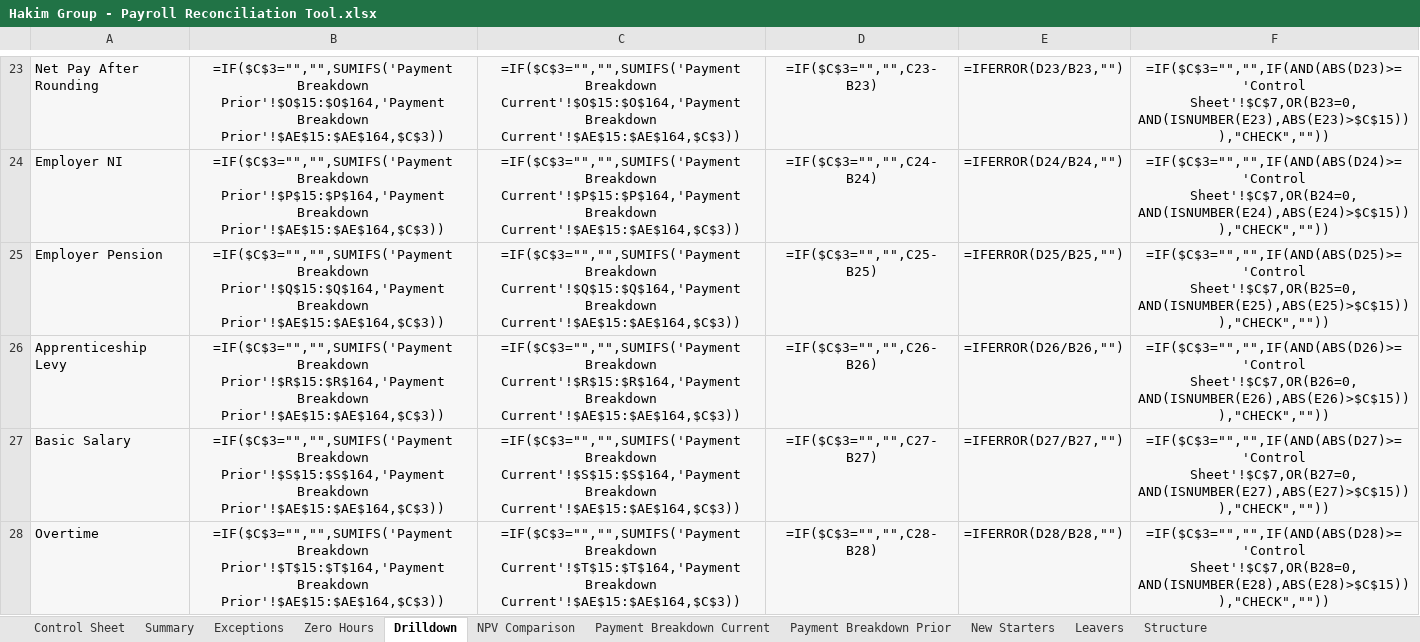
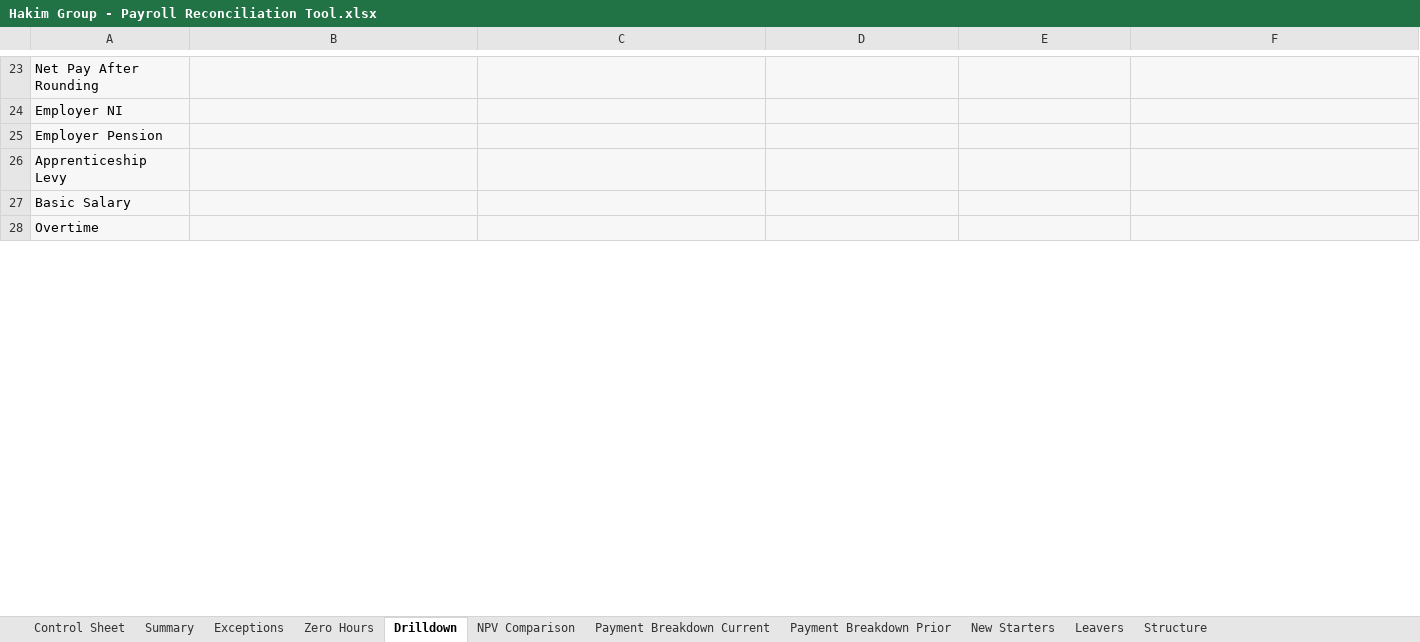
Before and after one commit to khafayah/Khafayahai-Project-, an Excel workbook: payroll_reconciliation/output/Hakim Group - Payroll Reconciliation Tool.xlsx, sheet Drilldown, drawn as a sheet; only a part is shown, gaps mark what is left out; values as stored, in another font and other column widths than the file's, no borders; formulas without a stored value are shown as written; conditional formats not drawn; the diff covers the shown part only; the diff names each change by its address in the sheet, - before the commit and + after, or states it on an @@ line.

```diff
--- a/payroll_reconciliation/output/Hakim Group - Payroll Reconciliation Tool.xlsx (sheet Drilldown)
+++ b/payroll_reconciliation/output/Hakim Group - Payroll Reconciliation Tool.xlsx (sheet Drilldown)
-B23: =IF($C$3="","",SUMIFS('Payment Breakdown Prior'!$O$15:$O$164,'Payment Breakdown Prior'!$AE$15:$AE$164,$C$3))
+B23: (empty)
-C23: =IF($C$3="","",SUMIFS('Payment Breakdown Current'!$O$15:$O$164,'Payment Breakdown Current'!$AE$15:$AE$164,$C$3))
+C23: (empty)
-D23: =IF($C$3="","",C23-B23)
+D23: (empty)
-E23: =IFERROR(D23/B23,"")
+E23: (empty)
-F23: =IF($C$3="","",IF(AND(ABS(D23)>='Control Sheet'!$C$7,OR(B23=0,AND(ISNUMBER(E23),ABS(E23)>$C$15))),"CHECK",""))
+F23: (empty)
-B24: =IF($C$3="","",SUMIFS('Payment Breakdown Prior'!$P$15:$P$164,'Payment Breakdown Prior'!$AE$15:$AE$164,$C$3))
+B24: (empty)
-C24: =IF($C$3="","",SUMIFS('Payment Breakdown Current'!$P$15:$P$164,'Payment Breakdown Current'!$AE$15:$AE$164,$C$3))
+C24: (empty)
-D24: =IF($C$3="","",C24-B24)
+D24: (empty)
-E24: =IFERROR(D24/B24,"")
+E24: (empty)
-F24: =IF($C$3="","",IF(AND(ABS(D24)>='Control Sheet'!$C$7,OR(B24=0,AND(ISNUMBER(E24),ABS(E24)>$C$15))),"CHECK",""))
+F24: (empty)
-B25: =IF($C$3="","",SUMIFS('Payment Breakdown Prior'!$Q$15:$Q$164,'Payment Breakdown Prior'!$AE$15:$AE$164,$C$3))
+B25: (empty)
-C25: =IF($C$3="","",SUMIFS('Payment Breakdown Current'!$Q$15:$Q$164,'Payment Breakdown Current'!$AE$15:$AE$164,$C$3))
+C25: (empty)
-D25: =IF($C$3="","",C25-B25)
+D25: (empty)
-E25: =IFERROR(D25/B25,"")
+E25: (empty)
-F25: =IF($C$3="","",IF(AND(ABS(D25)>='Control Sheet'!$C$7,OR(B25=0,AND(ISNUMBER(E25),ABS(E25)>$C$15))),"CHECK",""))
+F25: (empty)
-B26: =IF($C$3="","",SUMIFS('Payment Breakdown Prior'!$R$15:$R$164,'Payment Breakdown Prior'!$AE$15:$AE$164,$C$3))
+B26: (empty)
-C26: =IF($C$3="","",SUMIFS('Payment Breakdown Current'!$R$15:$R$164,'Payment Breakdown Current'!$AE$15:$AE$164,$C$3))
+C26: (empty)
-D26: =IF($C$3="","",C26-B26)
+D26: (empty)
-E26: =IFERROR(D26/B26,"")
+E26: (empty)
-F26: =IF($C$3="","",IF(AND(ABS(D26)>='Control Sheet'!$C$7,OR(B26=0,AND(ISNUMBER(E26),ABS(E26)>$C$15))),"CHECK",""))
+F26: (empty)
-B27: =IF($C$3="","",SUMIFS('Payment Breakdown Prior'!$S$15:$S$164,'Payment Breakdown Prior'!$AE$15:$AE$164,$C$3))
+B27: (empty)
-C27: =IF($C$3="","",SUMIFS('Payment Breakdown Current'!$S$15:$S$164,'Payment Breakdown Current'!$AE$15:$AE$164,$C$3))
+C27: (empty)
-D27: =IF($C$3="","",C27-B27)
+D27: (empty)
-E27: =IFERROR(D27/B27,"")
+E27: (empty)
-F27: =IF($C$3="","",IF(AND(ABS(D27)>='Control Sheet'!$C$7,OR(B27=0,AND(ISNUMBER(E27),ABS(E27)>$C$15))),"CHECK",""))
+F27: (empty)
-B28: =IF($C$3="","",SUMIFS('Payment Breakdown Prior'!$T$15:$T$164,'Payment Breakdown Prior'!$AE$15:$AE$164,$C$3))
+B28: (empty)
-C28: =IF($C$3="","",SUMIFS('Payment Breakdown Current'!$T$15:$T$164,'Payment Breakdown Current'!$AE$15:$AE$164,$C$3))
+C28: (empty)
-D28: =IF($C$3="","",C28-B28)
+D28: (empty)
-E28: =IFERROR(D28/B28,"")
+E28: (empty)
-F28: =IF($C$3="","",IF(AND(ABS(D28)>='Control Sheet'!$C$7,OR(B28=0,AND(ISNUMBER(E28),ABS(E28)>$C$15))),"CHECK",""))
+F28: (empty)
```
Also changed, not shown: 80 edited cells and cell formats elsewhere in this sheet, sheet Exceptions, sheet Zero Hours, sheet Summary, sheet NPV Comparison, sheet Control Sheet, hidden cells, charts or pictures, payroll_reconciliation/output/Hakim Group - Investigation List.xlsx, payroll_reconciliation/output/Hakim Group - SLT Pack.xlsx, 3 other files.
